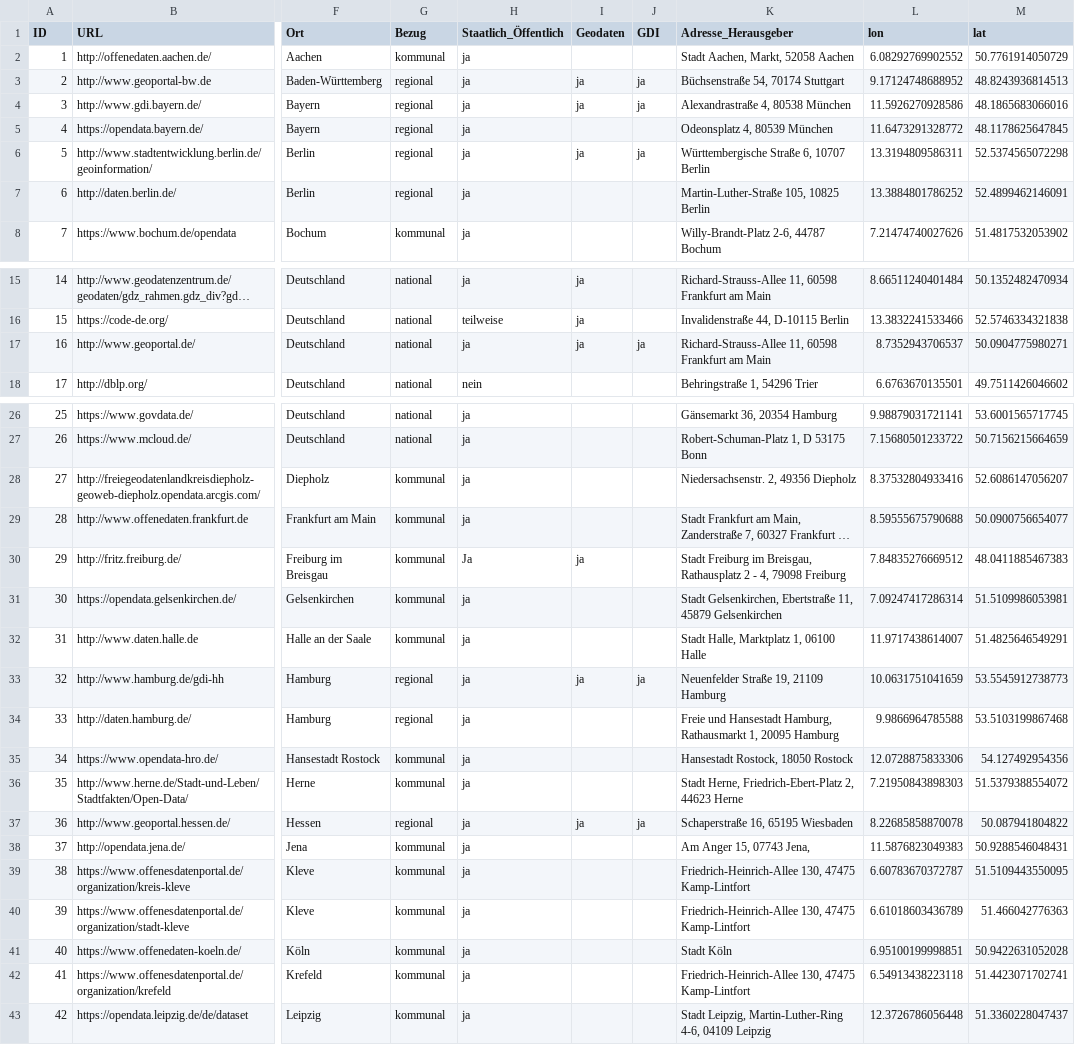
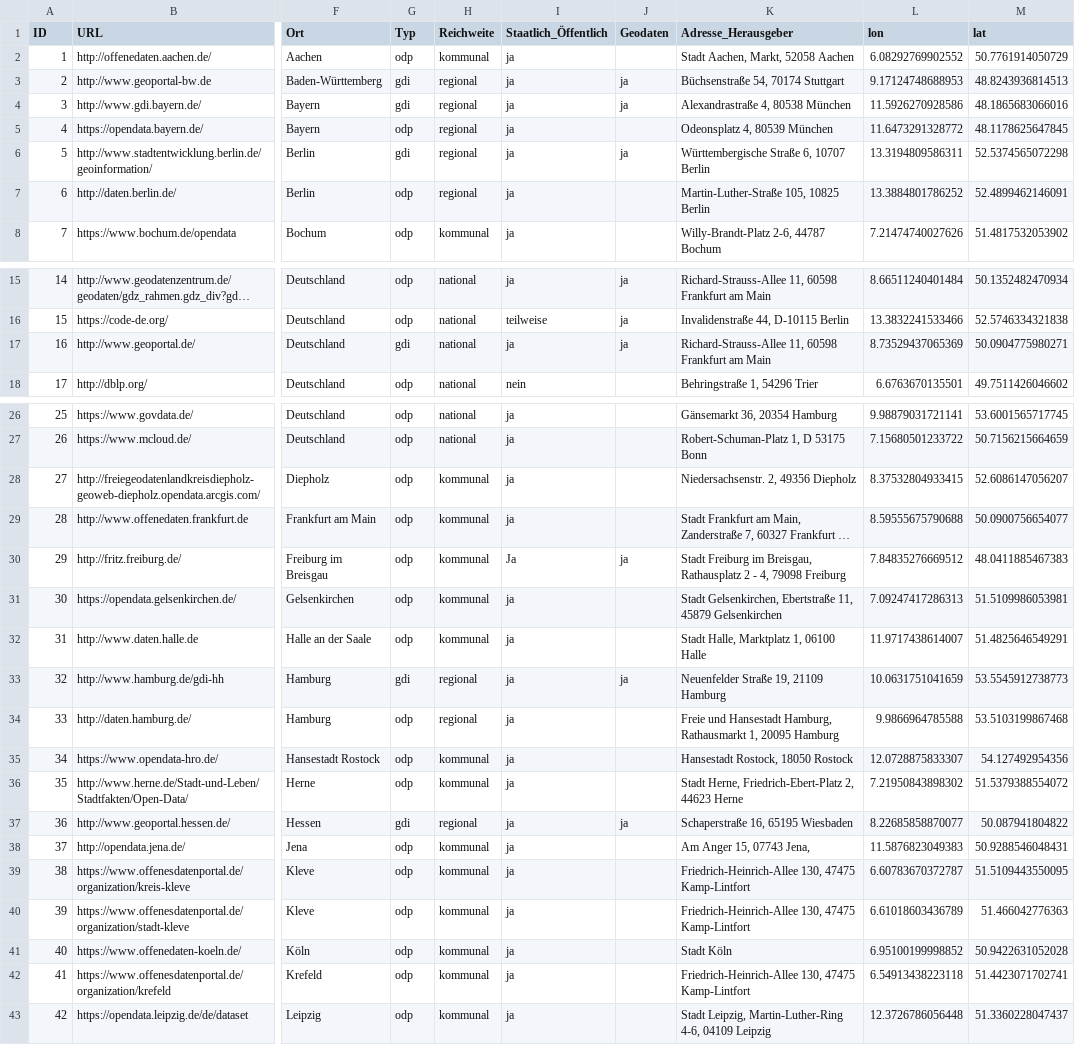
Before and after one commit to opengeoedu/opengeoedu.github.io, a CSV file: out_geodata/portale_shifted.csv, drawn as a sheet; only a part is shown, gaps mark what is left out; long unchanged cells end in …; removed rows and columns are numbered as before the commit, all else as after; the diff covers the shown part only; the diff names each change by its address in the sheet, - before the commit and + after, or states it on an @@ line.

```diff
--- a/out_geodata/portale_shifted.csv
+++ b/out_geodata/portale_shifted.csv
+column G (Typ), rows 2-8: odp | gdi | gdi | odp | gdi | odp | odp; rows 15-18: odp | odp | gdi | odp; rows 26-43: odp | odp | odp | odp | odp | odp | odp | gdi | odp | odp | odp | gdi | odp | odp | odp | odp | odp | odp
-column J (GDI), rows 3-6: ja | ja |  | ja; row 17: ja; rows 33-37: ja |  |  |  | ja
-H1: Bezug
+H1: Reichweite
-L3 (lon): 9.17124748688952
+L3 (lon): 9.17124748688953
-L17 (lon): 8.7352943706537
+L17 (lon): 8.73529437065369
-L28 (lon): 8.37532804933416
+L28 (lon): 8.37532804933415
-L31 (lon): 7.09247417286314
+L31 (lon): 7.09247417286313
-L35 (lon): 12.0728875833306
+L35 (lon): 12.0728875833307
-L36 (lon): 7.21950843898303
+L36 (lon): 7.21950843898302
-L37 (lon): 8.22685858870078
+L37 (lon): 8.22685858870077
-L41 (lon): 6.95100199998851
+L41 (lon): 6.95100199998852
```
Also changed, not shown: 20 edited cells elsewhere in this file, data/user_input/Edits_Beispiel.csv, 17 other files.
